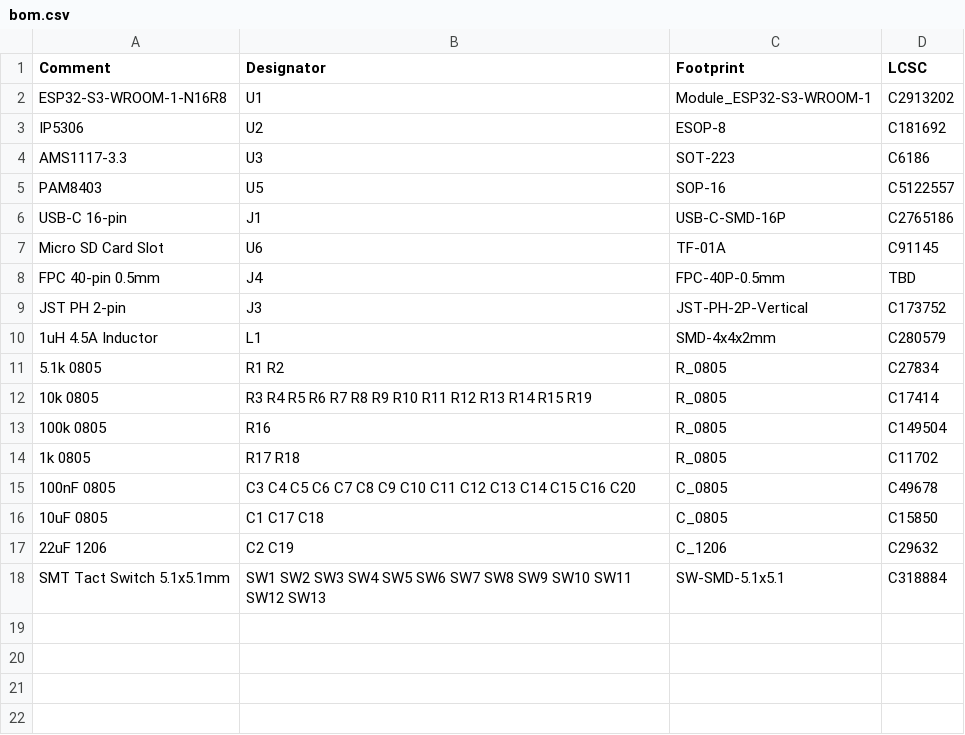
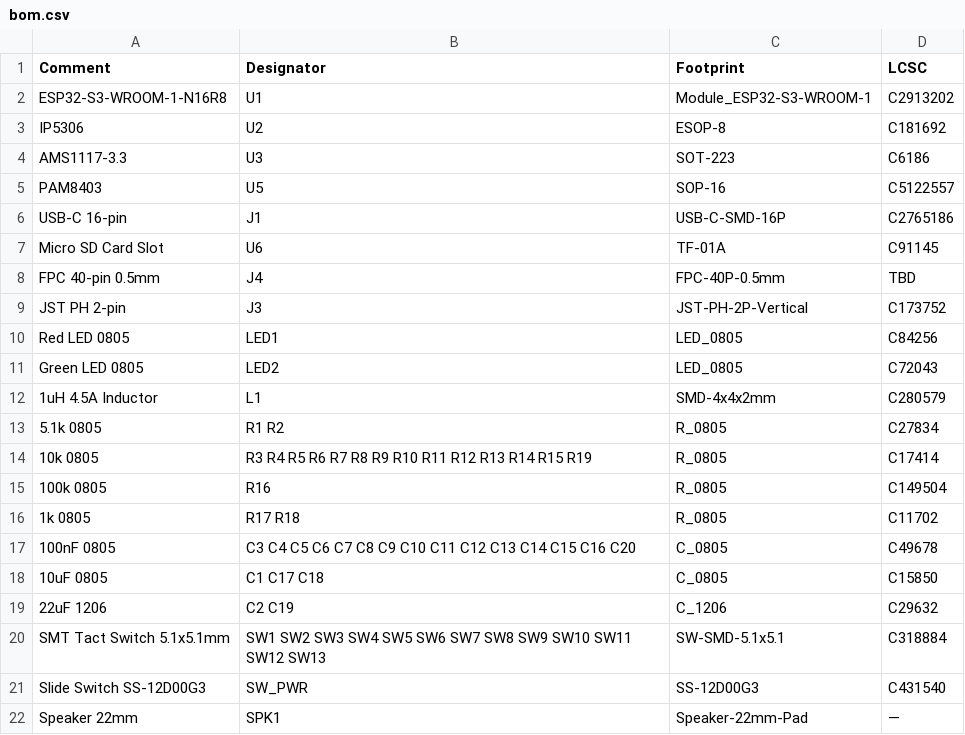
Before and after one commit to pjcau/esp32-emu-turbo, a CSV file: release_jlcpcb/bom.csv, drawn as a sheet; the diff names each change by its address in the sheet, - before the commit and + after, or states it on an @@ line.

```diff
--- a/release_jlcpcb/bom.csv
+++ b/release_jlcpcb/bom.csv
+row 10: Red LED 0805 | LED1 | LED_0805 | C84256
+row 11: Green LED 0805 | LED2 | LED_0805 | C72043
+row 21: Slide Switch SS-12D00G3 | SW_PWR | SS-12D00G3 | C431540
+row 22: Speaker 22mm | SPK1 | Speaker-22mm-Pad | —
```
Also changed, not shown: 1 other file.
